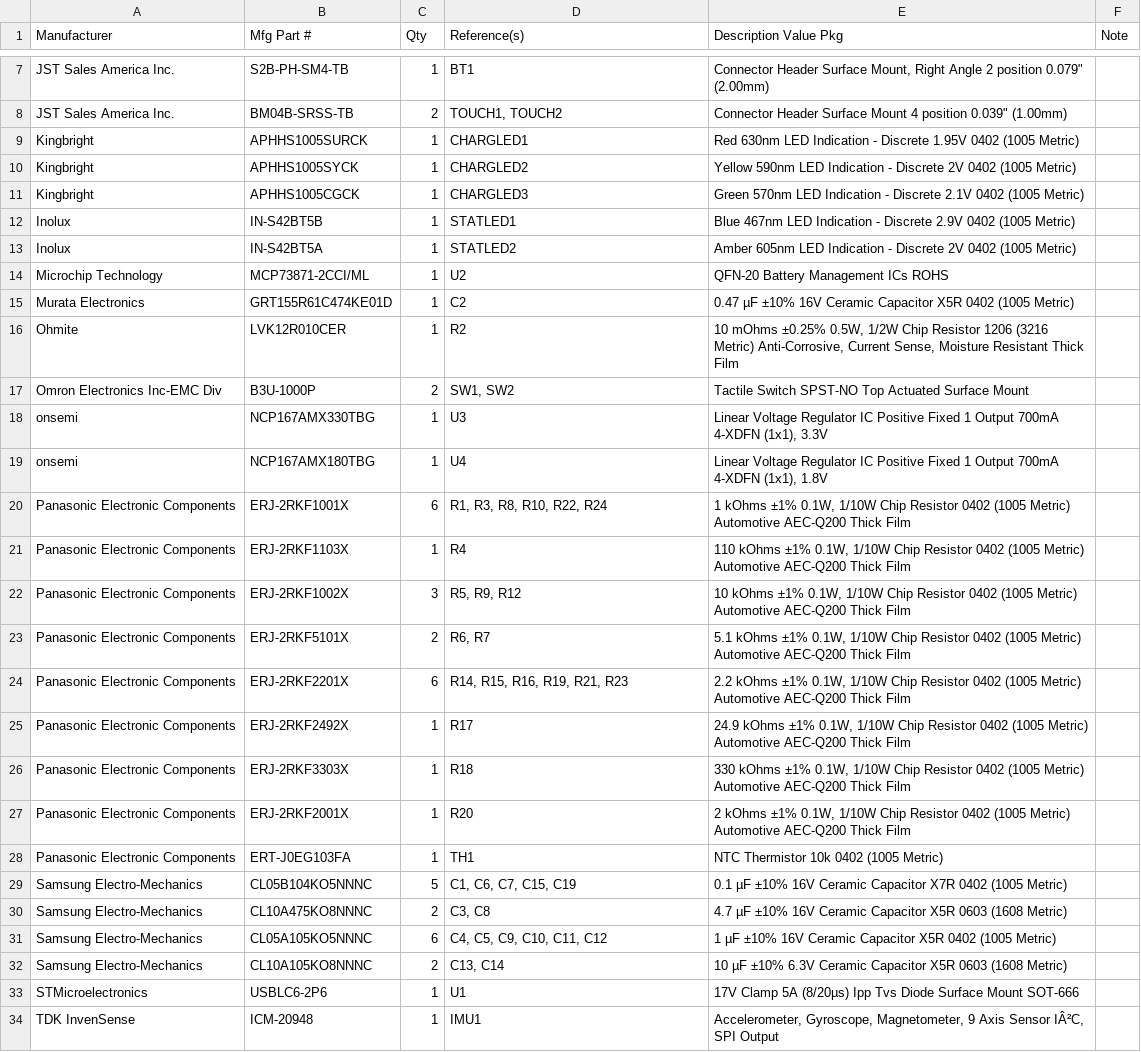
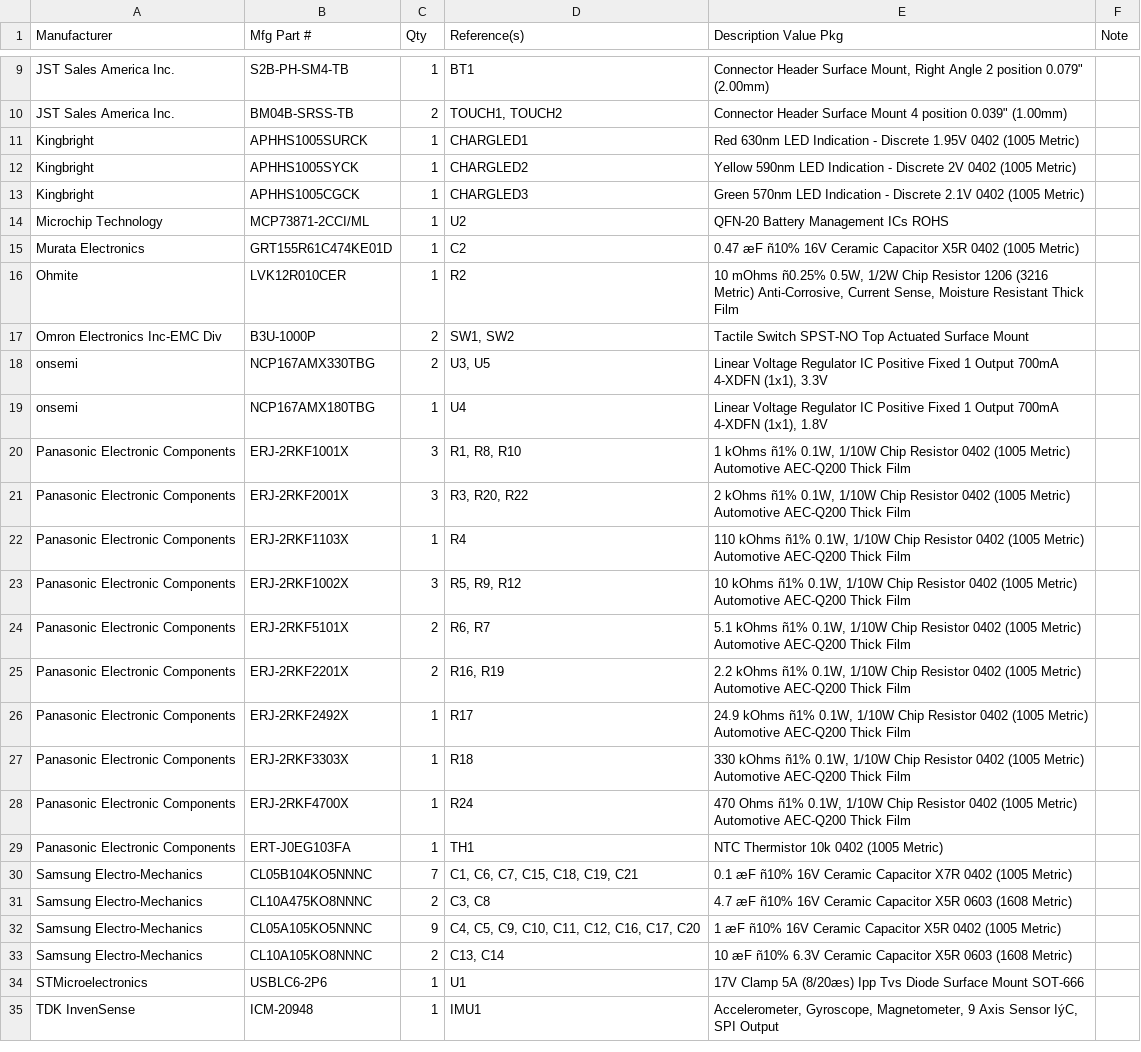
Before and after one commit to IDMIL/T-Stick, a CSV file: hardware/PCB/enchantiS3-board/enchantiS3-BOM.csv, drawn as a sheet; only a part is shown, gaps mark what is left out; the diff covers the shown part only.

```diff
--- a/hardware/PCB/enchantiS3-board/enchantiS3-BOM.csv
+++ b/hardware/PCB/enchantiS3-board/enchantiS3-BOM.csv
@@ -11,24 +13,23 @@ Kingbright,APHHS1005SYCK,1,CHARGLED2,Yellow 590nm LED Indication - Discrete 2V 0
 Kingbright,APHHS1005CGCK,1,CHARGLED3,Green 570nm LED Indication - Discrete 2.1V 0402 (1005 Metric),
-Inolux,IN-S42BT5B,1,STATLED1,Blue 467nm LED Indication - Discrete 2.9V 0402 (1005 Metric),
-Inolux,IN-S42BT5A,1,STATLED2,Amber 605nm LED Indication - Discrete 2V 0402 (1005 Metric),
 Microchip Technology,MCP73871-2CCI/ML,1,U2,QFN-20 Battery Management ICs ROHS,
-Murata Electronics,GRT155R61C474KE01D,1,C2,0.47 µF ±10% 16V Ceramic Capacitor X5R 0402 (1005 Metric),
-Ohmite,LVK12R010CER,1,R2,"10 mOhms ±0.25% 0.5W, 1/2W Chip Resistor 1206 (3216 Metric) Anti-Corrosive, Current Sense, Moisture Resistant Thick Film",
+Murata Electronics,GRT155R61C474KE01D,1,C2,0.47 æF ñ10% 16V Ceramic Capacitor X5R 0402 (1005 Metric),
+Ohmite,LVK12R010CER,1,R2,"10 mOhms ñ0.25% 0.5W, 1/2W Chip Resistor 1206 (3216 Metric) Anti-Corrosive, Current Sense, Moisture Resistant Thick Film",
 Omron Electronics Inc-EMC Div,B3U-1000P,2,"SW1, SW2",Tactile Switch SPST-NO Top Actuated Surface Mount,
-onsemi,NCP167AMX330TBG,1,U3,"Linear Voltage Regulator IC Positive Fixed 1 Output 700mA 4-XDFN (1x1), 3.3V",
+onsemi,NCP167AMX330TBG,2,"U3, U5","Linear Voltage Regulator IC Positive Fixed 1 Output 700mA 4-XDFN (1x1), 3.3V",
 onsemi,NCP167AMX180TBG,1,U4,"Linear Voltage Regulator IC Positive Fixed 1 Output 700mA 4-XDFN (1x1), 1.8V",
-Panasonic Electronic Components,ERJ-2RKF1001X,6,"R1, R3, R8, R10, R22, R24","1 kOhms ±1% 0.1W, 1/10W Chip Resistor 0402 (1005 Metric) Automotive AEC-Q200 Thick Film",
-Panasonic Electronic Components,ERJ-2RKF1103X,1,R4,"110 kOhms ±1% 0.1W, 1/10W Chip Resistor 0402 (1005 Metric) Automotive AEC-Q200 Thick Film",
-Panasonic Electronic Components,ERJ-2RKF1002X,3,"R5, R9, R12","10 kOhms ±1% 0.1W, 1/10W Chip Resistor 0402 (1005 Metric) Automotive AEC-Q200 Thick Film",
-Panasonic Electronic Components,ERJ-2RKF5101X,2,"R6, R7","5.1 kOhms ±1% 0.1W, 1/10W Chip Resistor 0402 (1005 Metric) Automotive AEC-Q200 Thick Film",
-Panasonic Electronic Components,ERJ-2RKF2201X,6,"R14, R15, R16, R19, R21, R23","2.2 kOhms ±1% 0.1W, 1/10W Chip Resistor 0402 (1005 Metric) Automotive AEC-Q200 Thick Film",
-Panasonic Electronic Components,ERJ-2RKF2492X,1,R17,"24.9 kOhms ±1% 0.1W, 1/10W Chip Resistor 0402 (1005 Metric) Automotive AEC-Q200 Thick Film",
-Panasonic Electronic Components,ERJ-2RKF3303X,1,R18,"330 kOhms ±1% 0.1W, 1/10W Chip Resistor 0402 (1005 Metric) Automotive AEC-Q200 Thick Film",
-Panasonic Electronic Components,ERJ-2RKF2001X,1,R20,"2 kOhms ±1% 0.1W, 1/10W Chip Resistor 0402 (1005 Metric) Automotive AEC-Q200 Thick Film",
+Panasonic Electronic Components,ERJ-2RKF1001X,3,"R1, R8, R10","1 kOhms ñ1% 0.1W, 1/10W Chip Resistor 0402 (1005 Metric) Automotive AEC-Q200 Thick Film",
+Panasonic Electronic Components,ERJ-2RKF2001X,3,"R3, R20, R22","2 kOhms ñ1% 0.1W, 1/10W Chip Resistor 0402 (1005 Metric) Automotive AEC-Q200 Thick Film",
+Panasonic Electronic Components,ERJ-2RKF1103X,1,R4,"110 kOhms ñ1% 0.1W, 1/10W Chip Resistor 0402 (1005 Metric) Automotive AEC-Q200 Thick Film",
+Panasonic Electronic Components,ERJ-2RKF1002X,3,"R5, R9, R12","10 kOhms ñ1% 0.1W, 1/10W Chip Resistor 0402 (1005 Metric) Automotive AEC-Q200 Thick Film",
+Panasonic Electronic Components,ERJ-2RKF5101X,2,"R6, R7","5.1 kOhms ñ1% 0.1W, 1/10W Chip Resistor 0402 (1005 Metric) Automotive AEC-Q200 Thick Film",
+Panasonic Electronic Components,ERJ-2RKF2201X,2,"R16, R19","2.2 kOhms ñ1% 0.1W, 1/10W Chip Resistor 0402 (1005 Metric) Automotive AEC-Q200 Thick Film",
+Panasonic Electronic Components,ERJ-2RKF2492X,1,R17,"24.9 kOhms ñ1% 0.1W, 1/10W Chip Resistor 0402 (1005 Metric) Automotive AEC-Q200 Thick Film",
+Panasonic Electronic Components,ERJ-2RKF3303X,1,R18,"330 kOhms ñ1% 0.1W, 1/10W Chip Resistor 0402 (1005 Metric) Automotive AEC-Q200 Thick Film",
+Panasonic Electronic Components,ERJ-2RKF4700X,1,R24,"470 Ohms ñ1% 0.1W, 1/10W Chip Resistor 0402 (1005 Metric) Automotive AEC-Q200 Thick Film",
 Panasonic Electronic Components,ERT-J0EG103FA,1,TH1,NTC Thermistor 10k 0402 (1005 Metric),
-Samsung Electro-Mechanics,CL05B104KO5NNNC,5,"C1, C6, C7, C15, C19",0.1 µF ±10% 16V Ceramic Capacitor X7R 0402 (1005 Metric),
-Samsung Electro-Mechanics,CL10A475KO8NNNC,2,"C3, C8",4.7 µF ±10% 16V Ceramic Capacitor X5R 0603 (1608 Metric),
-Samsung Electro-Mechanics,CL05A105KO5NNNC,6,"C4, C5, C9, C10, C11, C12",1 µF ±10% 16V Ceramic Capacitor X5R 0402 (1005 Metric),
-Samsung Electro-Mechanics,CL10A105KO8NNNC,2,"C13, C14",10 µF ±10% 6.3V Ceramic Capacitor X5R 0603 (1608 Metric),
-STMicroelectronics,USBLC6-2P6,1,U1,17V Clamp 5A (8/20µs) Ipp Tvs Diode Surface Mount SOT-666,
-TDK InvenSense,ICM-20948,1,IMU1,"Accelerometer, Gyroscope, Magnetometer, 9 Axis Sensor IÂ²C, SPI Output",
+Samsung Electro-Mechanics,CL05B104KO5NNNC,7,"C1, C6, C7, C15, C18, C19, C21",0.1 æF ñ10% 16V Ceramic Capacitor X7R 0402 (1005 Metric),
+Samsung Electro-Mechanics,CL10A475KO8NNNC,2,"C3, C8",4.7 æF ñ10% 16V Ceramic Capacitor X5R 0603 (1608 Metric),
+Samsung Electro-Mechanics,CL05A105KO5NNNC,9,"C4, C5, C9, C10, C11, C12, C16, C17, C20",1 æF ñ10% 16V Ceramic Capacitor X5R 0402 (1005 Metric),
+Samsung Electro-Mechanics,CL10A105KO8NNNC,2,"C13, C14",10 æF ñ10% 6.3V Ceramic Capacitor X5R 0603 (1608 Metric),
+STMicroelectronics,USBLC6-2P6,1,U1,17V Clamp 5A (8/20æs) Ipp Tvs Diode Surface Mount SOT-666,
+TDK InvenSense,ICM-20948,1,IMU1,"Accelerometer, Gyroscope, Magnetometer, 9 Axis Sensor IýC, SPI Output",
```
Also changed, not shown: 1 added row and 1 removed row elsewhere in this file, 23 other files.
